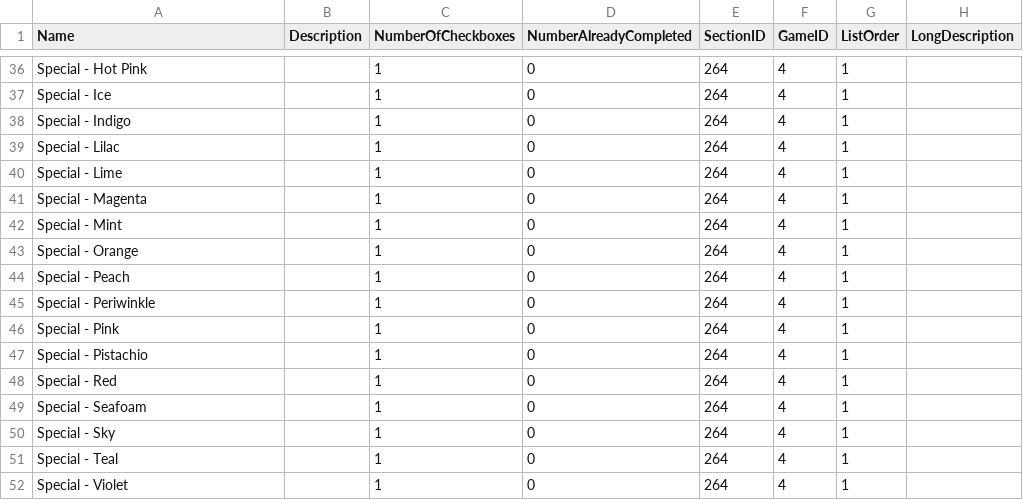
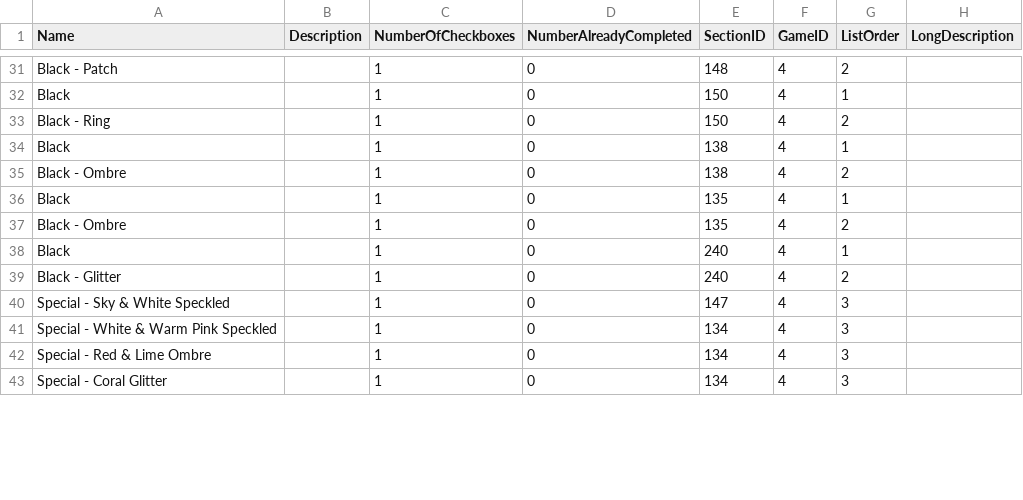
Before and after one commit to cngrindstaff/Achievement-Vault, a CSV file: z_misc/transition-csvs-temp/import_records - current process-flowers.csv, drawn as a sheet; only a part is shown, gaps mark what is left out; removed rows and columns are numbered as before the commit, all else as after; the diff covers the shown part only; the diff names each change by its address in the sheet, - before the commit and + after, or states it on an @@ line.

```diff
--- a/z_misc/transition-csvs-temp/import_records - current process-flowers.csv
+++ b/z_misc/transition-csvs-temp/import_records - current process-flowers.csv
-A31 (Name): Special - Hot Pink
+A31 (Name): Black - Patch
-E31 (SectionID): 264
+E31 (SectionID): 148
-G31 (ListOrder): 1
+G31 (ListOrder): 2
-A32 (Name): Special - Ice
+A32 (Name): Black
-E32:E33 (SectionID): 264
+E32:E33 (SectionID): 150
-A33 (Name): Special - Indigo
+A33 (Name): Black - Ring
-G33 (ListOrder): 1
+G33 (ListOrder): 2
-A34 (Name): Special - Lilac
+A34 (Name): Black
-E34:E35 (SectionID): 264
+E34:E35 (SectionID): 138
-A35 (Name): Special - Lime
+A35 (Name): Black - Ombre
-G35 (ListOrder): 1
+G35 (ListOrder): 2
-row 41: Special - Magenta |  | 1 | 0 | 264 | 4 | 1
-A36 (Name): Special - Mint
+A36 (Name): Black
-E36:E37 (SectionID): 264
+E36:E37 (SectionID): 135
-A37 (Name): Special - Orange
+A37 (Name): Black - Ombre
-G37 (ListOrder): 1
+G37 (ListOrder): 2
-A38 (Name): Special - Peach
+A38 (Name): Black
-E38:E39 (SectionID): 264
+E38:E39 (SectionID): 240
-A39 (Name): Special - Periwinkle
+A39 (Name): Black - Glitter
-G39 (ListOrder): 1
+G39 (ListOrder): 2
-A40 (Name): Special - Pink
+A40 (Name): Special - Sky & White Speckled
-E40 (SectionID): 264
+E40 (SectionID): 147
-G40:G42 (ListOrder): 1
+G40:G42 (ListOrder): 3
-A41 (Name): Special - Pistachio
+A41 (Name): Special - White & Warm Pink Speckled
-E41:E42 (SectionID): 264
+E41:E42 (SectionID): 134
-A42 (Name): Special - Red
+A42 (Name): Special - Red & Lime Ombre
-row 49: Special - Seafoam |  | 1 | 0 | 264 | 4 | 1
-row 50: Special - Sky |  | 1 | 0 | 264 | 4 | 1
-row 51: Special - Teal |  | 1 | 0 | 264 | 4 | 1
-A43 (Name): Special - Violet
+A43 (Name): Special - Coral Glitter
-E43 (SectionID): 264
+E43 (SectionID): 134
-G43 (ListOrder): 1
+G43 (ListOrder): 3
```
Also changed, not shown: 4 added rows, 7 removed rows and 73 edited cells elsewhere in this file, 6 other files.
